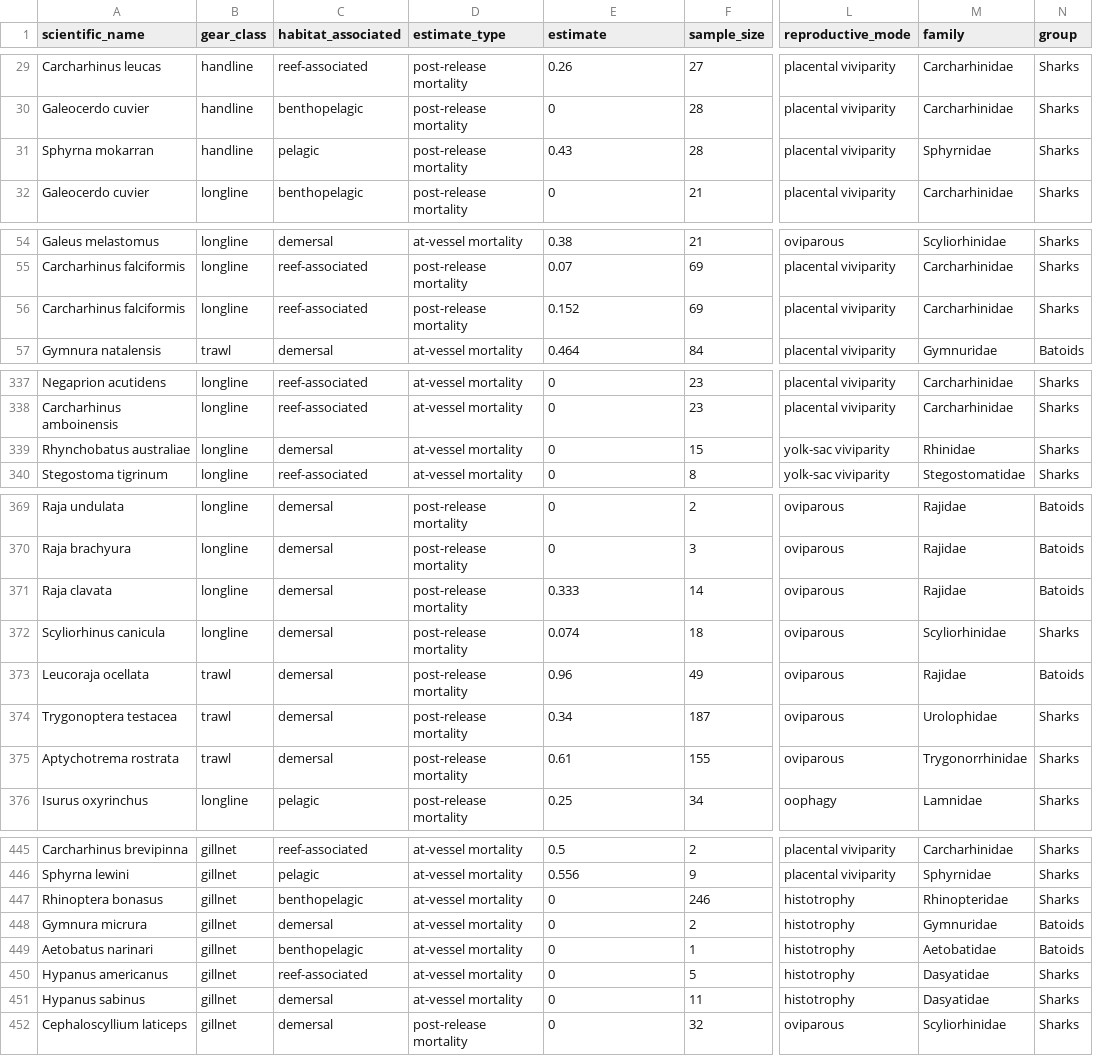
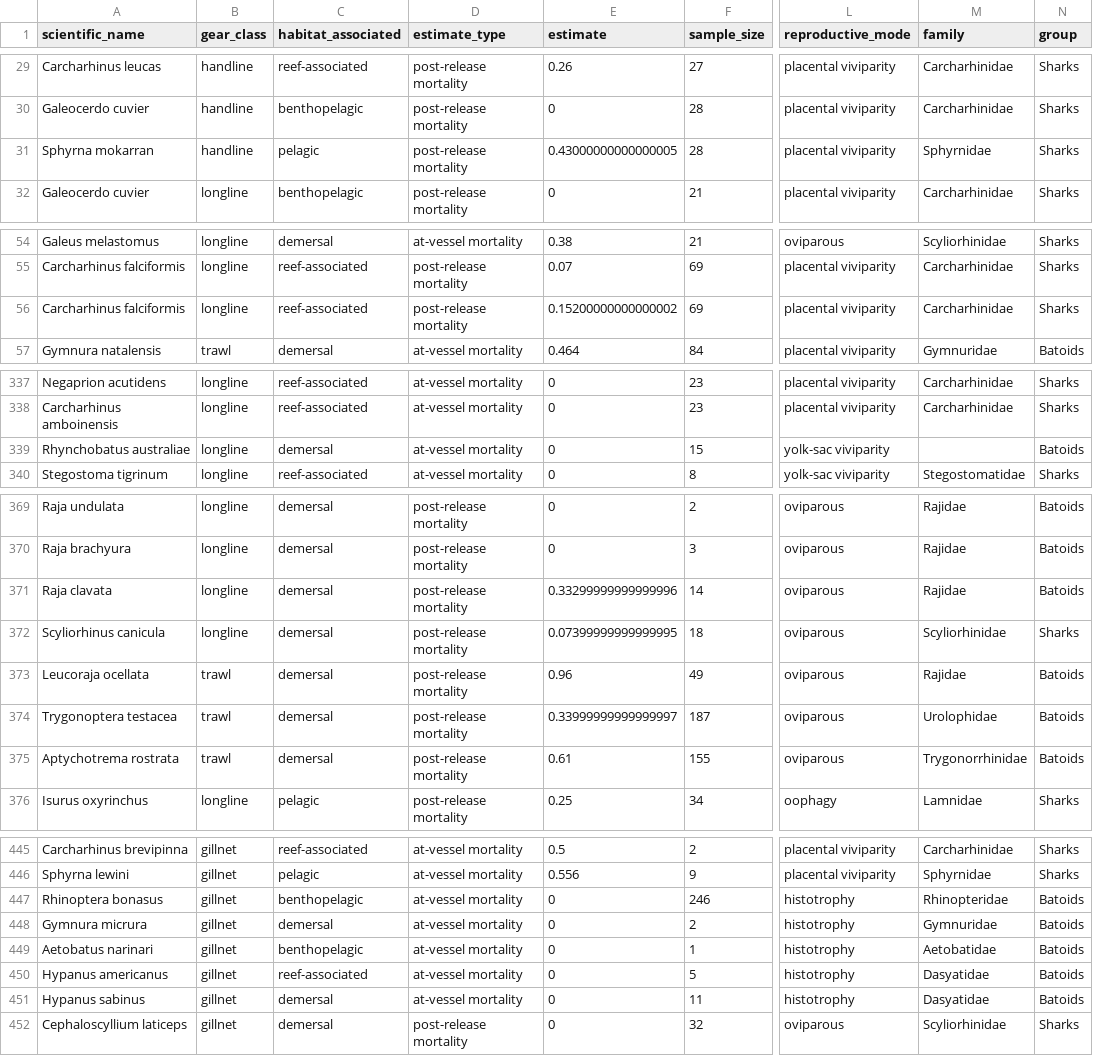
Before and after one commit to lmfeitos/elasmo-prm, a CSV file: data/prm_elasmo_subset.csv, drawn as a sheet; only a part is shown, gaps mark what is left out; the diff covers the shown part only; the diff names each change by its address in the sheet, - before the commit and + after, or states it on an @@ line.

```diff
--- a/data/prm_elasmo_subset.csv
+++ b/data/prm_elasmo_subset.csv
-E31 (estimate): 0.43
+E31 (estimate): 0.43000000000000005
-E56 (estimate): 0.152
+E56 (estimate): 0.15200000000000002
-M339 (family): Rhinidae
+M339 (family): (empty)
-N339 (group): Sharks
+N339 (group): Batoids
-E371 (estimate): 0.333
+E371 (estimate): 0.33299999999999996
-E372 (estimate): 0.074
+E372 (estimate): 0.07399999999999995
-E374 (estimate): 0.34
+E374 (estimate): 0.33999999999999997
-N374:N375 (group): Sharks
+N374:N375 (group): Batoids
-N447 (group): Sharks
+N447 (group): Batoids
-N450:N451 (group): Sharks
+N450:N451 (group): Batoids
```
Also changed, not shown: 3 edited cells elsewhere in this file, data/intrinsic_pop_growth_rates_full.csv, 6 other files.
